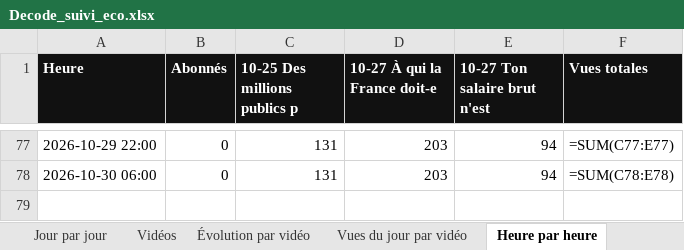
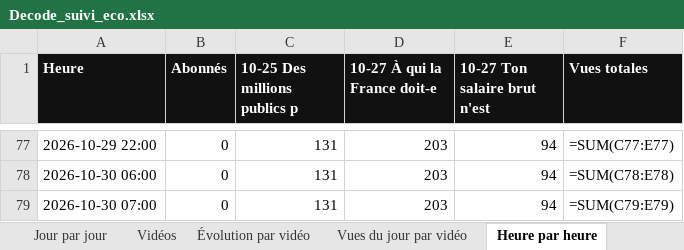
Before and after one commit to StudioDecodeDiffusion/reels-factory, an Excel workbook: suivi/Decode_suivi_eco.xlsx, sheet Heure par heure, drawn as a sheet; only a part is shown, gaps mark what is left out; values as stored, in another font and other column widths than the file's, no borders; formulas without a stored value are shown as written; charts and pictures not drawn; the diff names each change by its address in the sheet, - before the commit and + after, or states it on an @@ line.

```diff
--- a/suivi/Decode_suivi_eco.xlsx (sheet Heure par heure)
+++ b/suivi/Decode_suivi_eco.xlsx (sheet Heure par heure)
+row 79: 2026-10-30 07:00 | 0 | 131 | 203 | 94 | =SUM(C79:E79)
```
Also changed, not shown: sheet Vues gagnées par heure, charts or pictures, suivi/Decode_suivi_actu.xlsx, suivi/Decode_suivi_qhse.xlsx, 7 other files.
